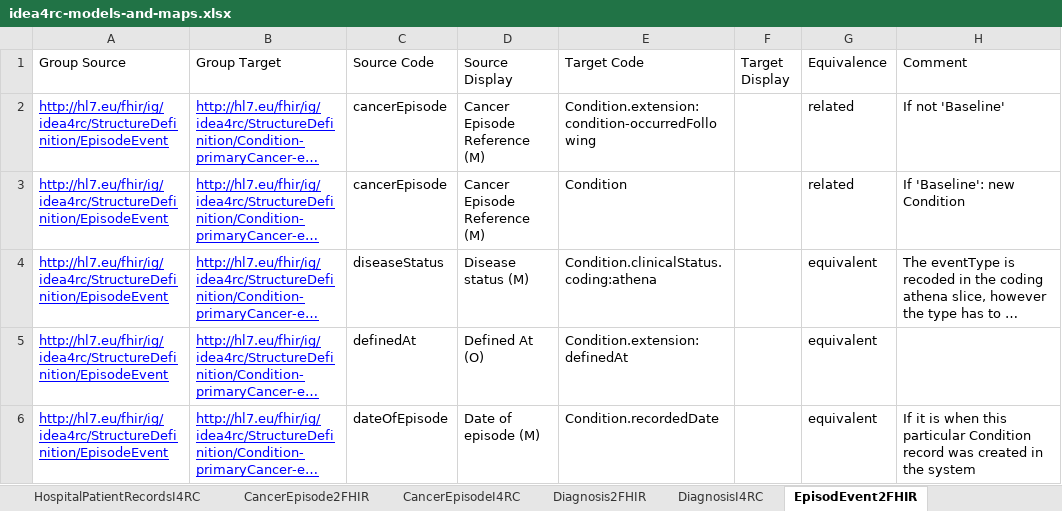
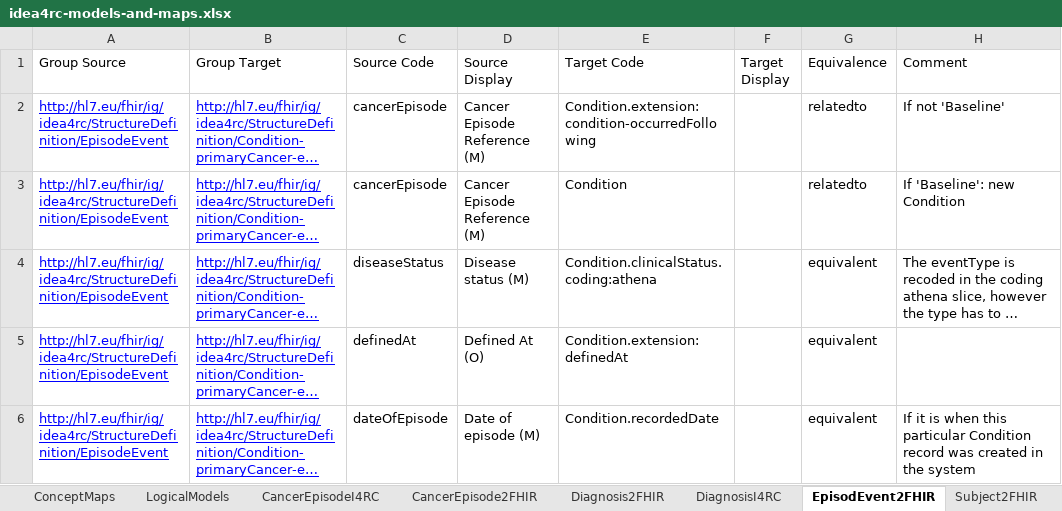
Before and after one commit to rgazzarata/idea4rc, an Excel workbook: input/idea4rc-models-and-maps.xlsx, sheet EpisodEvent2FHIR, drawn as a sheet; long unchanged cells end in …; values as stored, in another font and other column widths than the file's, no borders; the diff names each change by its address in the sheet, - before the commit and + after, or states it on an @@ line.

Commit message:
Updates on CM, Profiles and VS corresponding to Diagnosis and CancerEpisode

```diff
--- a/input/idea4rc-models-and-maps.xlsx (sheet EpisodEvent2FHIR)
+++ b/input/idea4rc-models-and-maps.xlsx (sheet EpisodEvent2FHIR)
@@ sheet tab order changed: ConceptMaps | LogicalModels | CancerEpisodeI4RC | CancerEpisode2FHIR | Diagnosis2FHIR | DiagnosisI4RC | EpisodEvent2FHIR | Subject2FHIR @@
-G2:G3 (Equivalence): related
+G2:G3 (Equivalence): relatedto
```
Also changed, not shown: sheet Diagnosis2FHIR, sheet SurgeryI4RC, sheet EpisodeEventI4RC, sheet DiagnosisI4RC, sheet LogicalModels, sheet CancerEpisode2FHIR, other sheet tabs, 19 other files.
